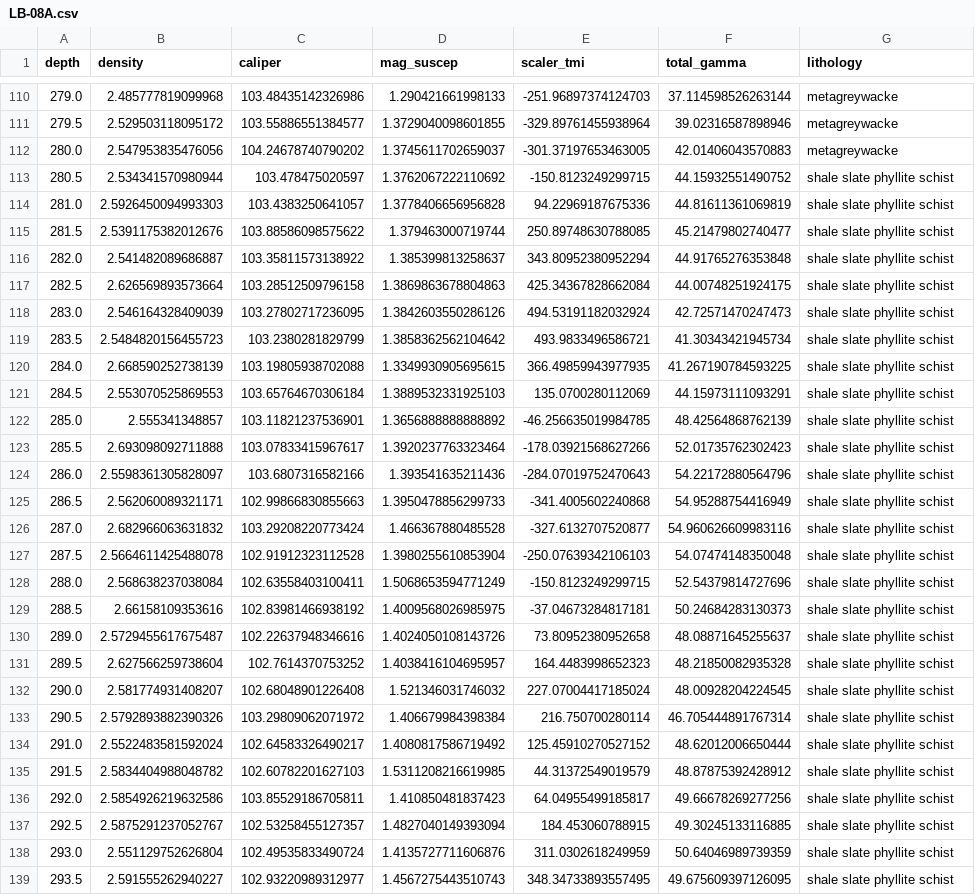
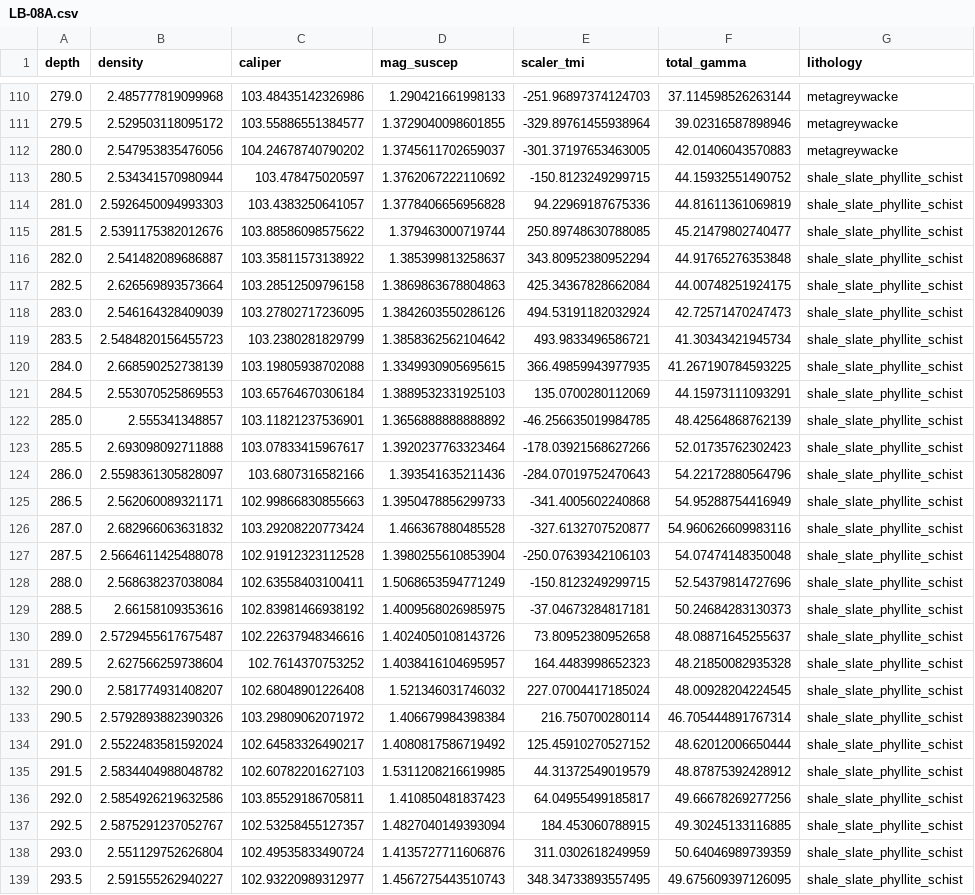
Before and after one commit to GeoBoat/bosomtwi_ml, a CSV file: datasets/LB-08A.csv, drawn as a sheet; only a part is shown, gaps mark what is left out; the diff covers the shown part only; the diff names each change by its address in the sheet, - before the commit and + after, or states it on an @@ line.

```diff
--- a/datasets/LB-08A.csv
+++ b/datasets/LB-08A.csv
-G113:G139 (lithology): shale slate phyllite schist
+G113:G139 (lithology): shale_slate_phyllite_schist
```
Also changed, not shown: 126 edited cells elsewhere in this file, datasets/LB-07A.csv, 1 other file.
